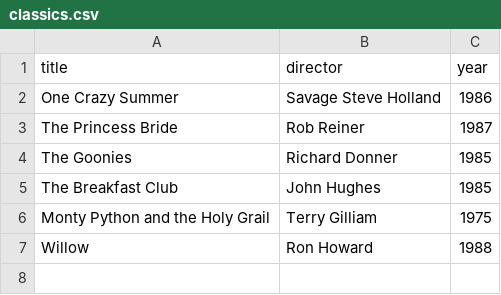
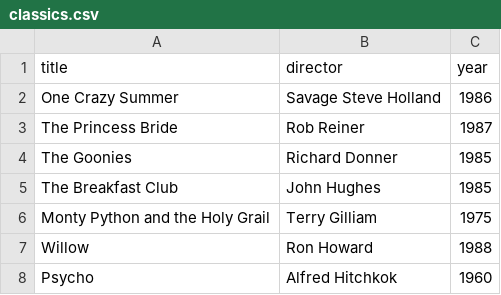
Before and after one commit to luis-octavius/webflyx, a CSV file: classics.csv, drawn as a sheet; the diff names each change by its address in the sheet, - before the commit and + after, or states it on an @@ line.

Commit message:
L: update classics.csv

```diff
--- a/classics.csv
+++ b/classics.csv
+row 8: Psycho | Alfred Hitchkok | 1960
```
